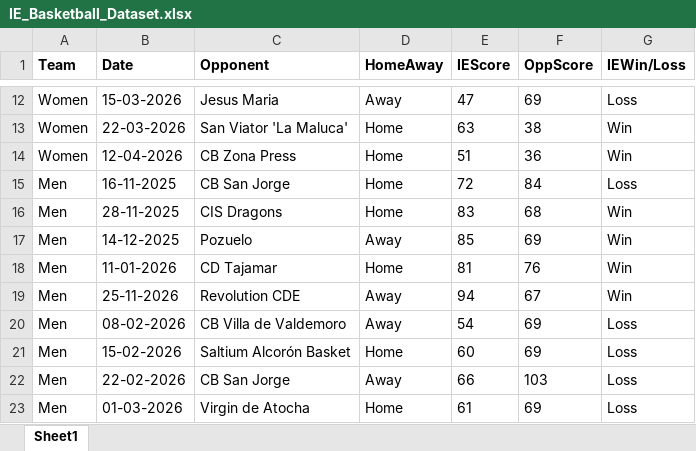
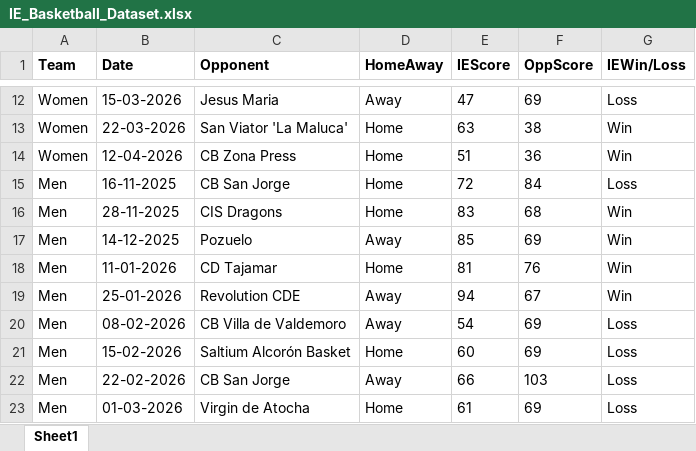
Before and after one commit to elenachu07/IE-Basketball-App, an Excel workbook: src/data/IE_Basketball_Dataset.xlsx, sheet Sheet1, drawn as a sheet; only a part is shown, gaps mark what is left out; values as stored, in another font and other column widths than the file's, no borders; the diff names each change by its address in the sheet, - before the commit and + after, or states it on an @@ line.

Commit message:
update app

```diff
--- a/src/data/IE_Basketball_Dataset.xlsx (sheet Sheet1)
+++ b/src/data/IE_Basketball_Dataset.xlsx (sheet Sheet1)
-B19 (Date): 25-11-2026
+B19 (Date): 25-01-2026
```
